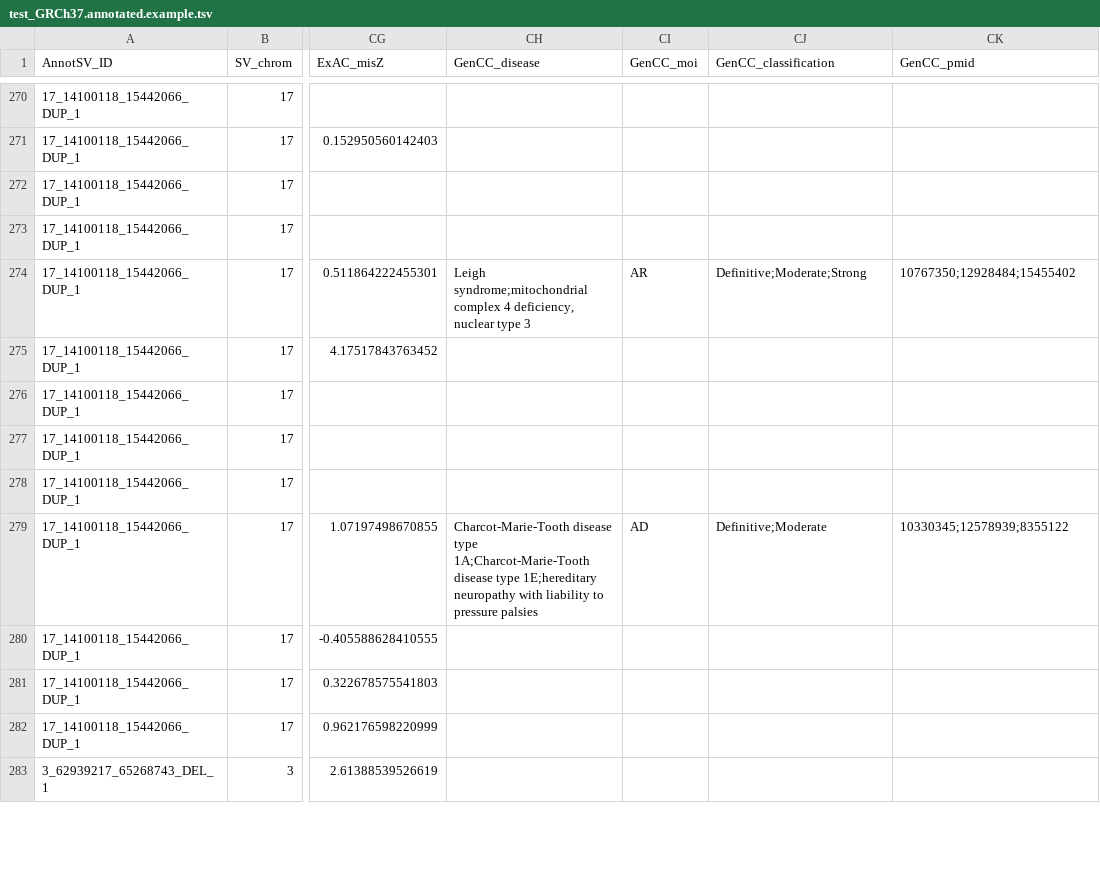
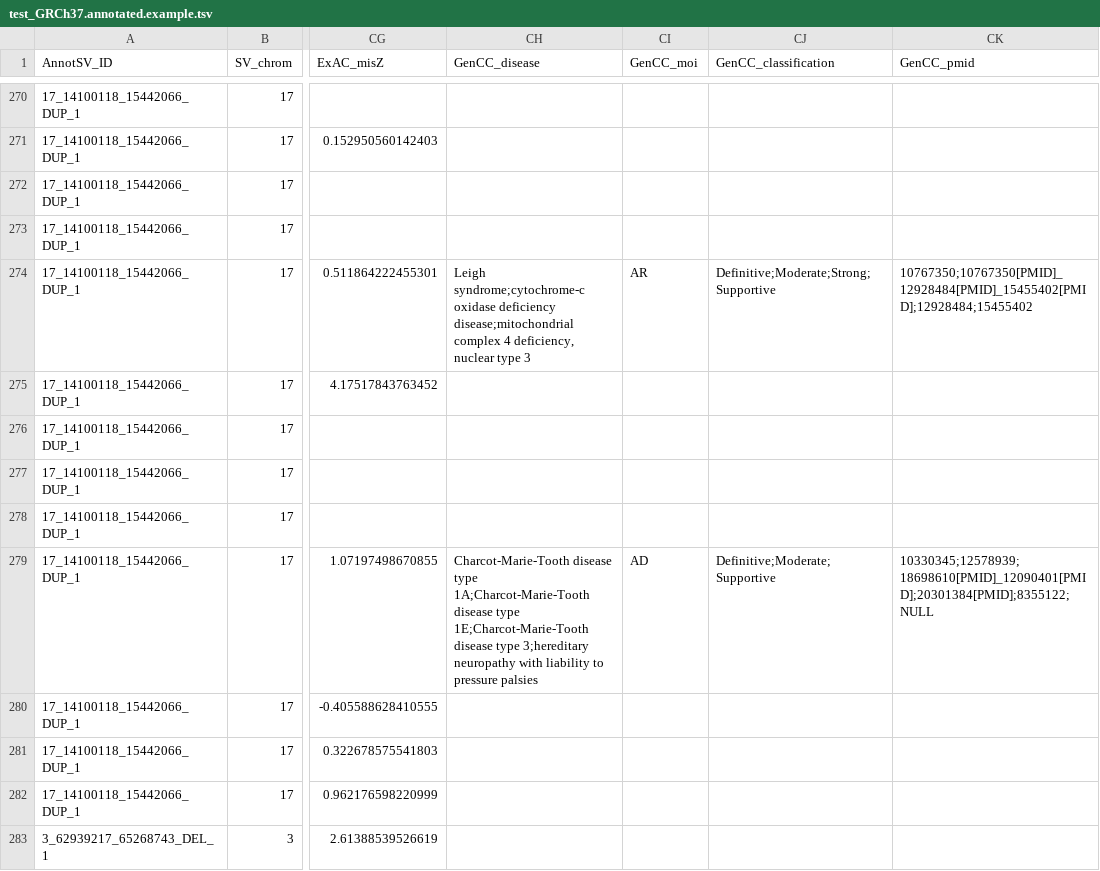
Before and after one commit to lgmgeo/AnnotSV, a TSV file: share/doc/AnnotSV/Example/test_GRCh37.annotated.example.tsv, drawn as a sheet; only a part is shown, gaps mark what is left out; the diff covers the shown part only; the diff names each change by its address in the sheet, - before the commit and + after, or states it on an @@ line.

```diff
--- a/share/doc/AnnotSV/Example/test_GRCh37.annotated.example.tsv
+++ b/share/doc/AnnotSV/Example/test_GRCh37.annotated.example.tsv
-CH274 (GenCC_disease): Leigh syndrome;mitochondrial complex 4…
+CH274 (GenCC_disease): Leigh syndrome;cytochrome-c oxidase deficiency disease;mitochondrial complex 4…
-CJ274 (GenCC_classification): Definitive;Moderate;Strong
+CJ274 (GenCC_classification): Definitive;Moderate;Strong;Supportive
-CK274 (GenCC_pmid): 10767350;12928484;15455402
+CK274 (GenCC_pmid): 10767350;10767350[PMID]_12928484[PMID]_15455402[PMID];12928484;15455402
-CH279 (GenCC_disease): …disease type 1E;hereditary neuropathy with…
+CH279 (GenCC_disease): …disease type 1E;Charcot-Marie-Tooth disease type 3;hereditary neuropathy with…
-CJ279 (GenCC_classification): Definitive;Moderate
+CJ279 (GenCC_classification): Definitive;Moderate;Supportive
-CK279 (GenCC_pmid): 10330345;12578939;8355122
+CK279 (GenCC_pmid): 10330345;12578939;18698610[PMID]_12090401[PMID];20301384[PMID];8355122;NULL
```
Also changed, not shown: 168 edited cells elsewhere in this file, 34 other files.
